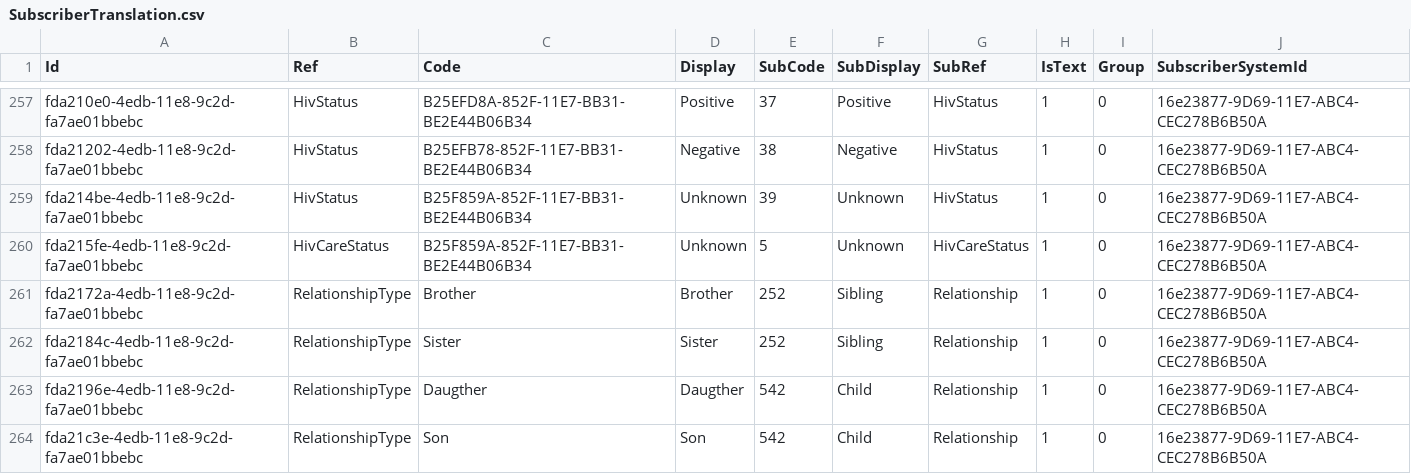
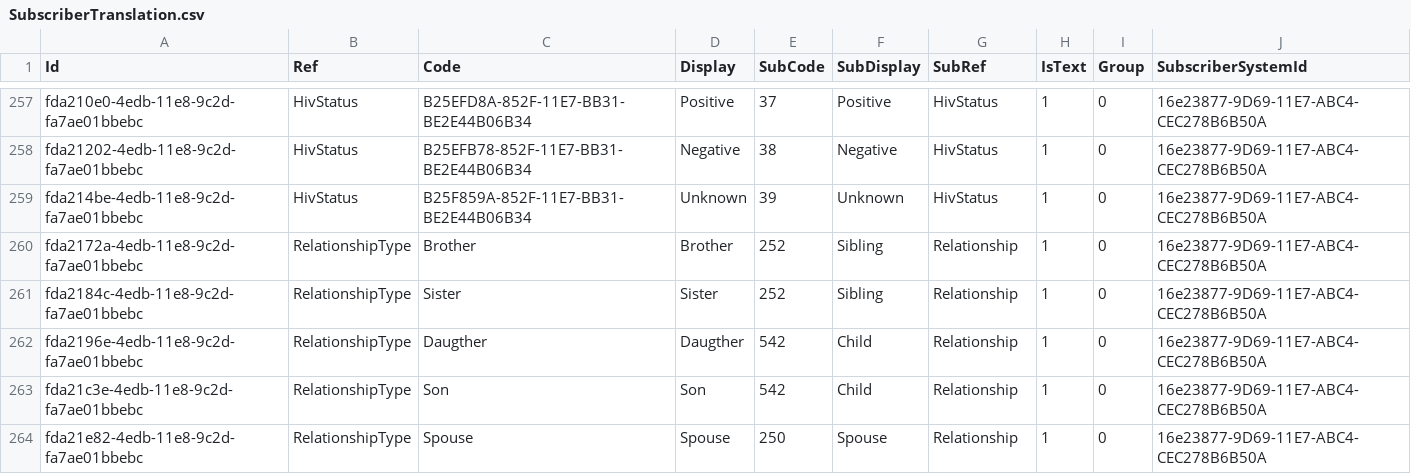
Before and after one commit to palladiumkenya/livehapi, a CSV file: LiveHAPI.Infrastructure/Seed/SubscriberTranslation.csv, drawn as a sheet; only a part is shown, gaps mark what is left out; the shorter side is filled out with more unchanged rows; the diff names each change by its address in the sheet, - before the commit and + after, or states it on an @@ line.

Commit message:
fixed lookups

```diff
--- a/LiveHAPI.Infrastructure/Seed/SubscriberTranslation.csv
+++ b/LiveHAPI.Infrastructure/Seed/SubscriberTranslation.csv
-row 260: fda215fe-4edb-11e8-9c2d-fa7ae01bbebc | HivCareStatus | B25F859A-852F-11E7-BB31-BE2E44B06B34 | Unknown | 5 | Unknown | HivCareStatus | 1 | 0 | 16e23877-9D69-11E7-ABC4-CEC278B6B50A
```
